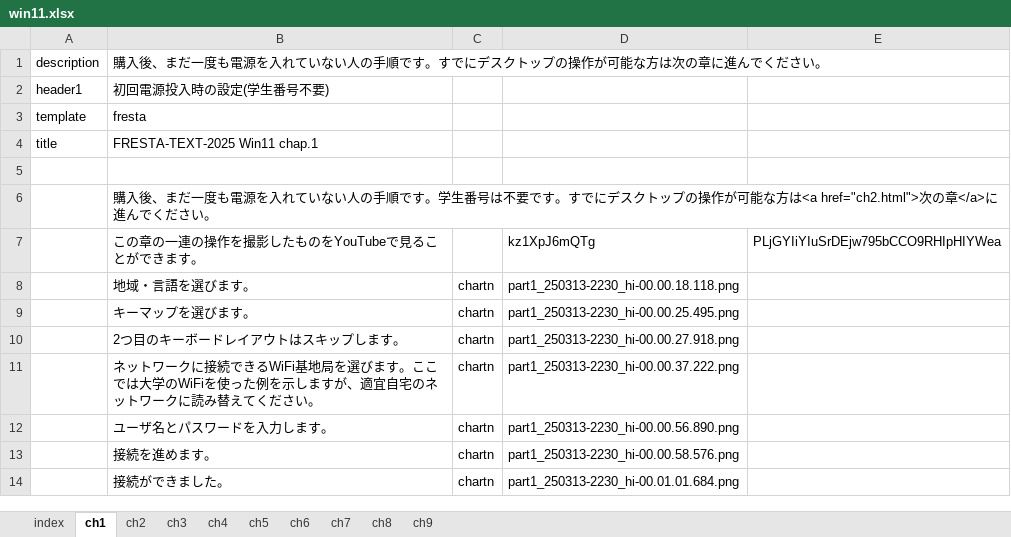
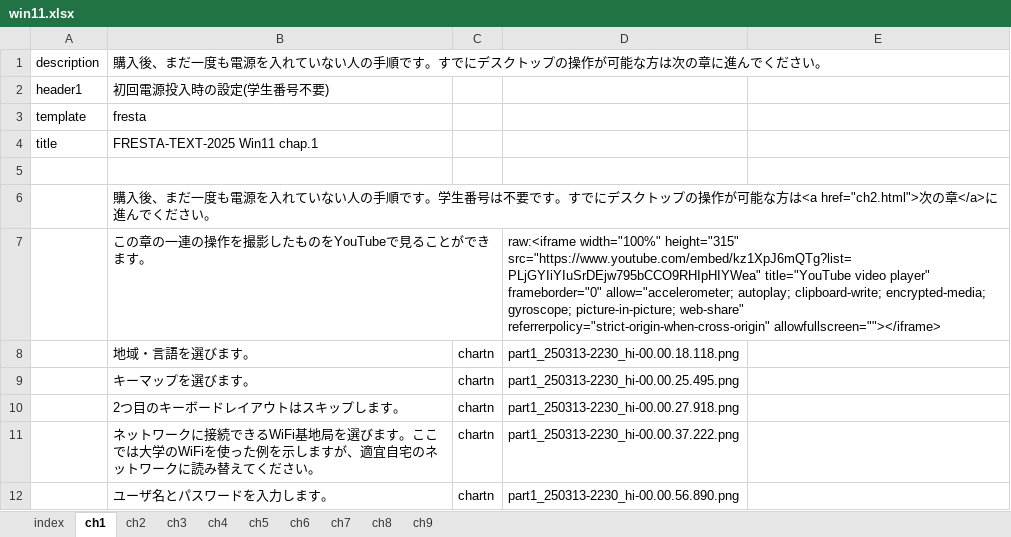
Before and after one commit to gnutar/fresta, an Excel workbook: win11.xlsx, sheet ch1, drawn as a sheet; only a part is shown; the shorter side is filled out with more unchanged rows; values as stored, in another font and other column widths than the file's, no borders; the diff names each change by its address in the sheet, - before the commit and + after, or states it on an @@ line.

Commit message:
revert to old syntax

```diff
--- a/win11.xlsx (sheet ch1)
+++ b/win11.xlsx (sheet ch1)
-D7: kz1XpJ6mQTg
+D7: raw:<iframe width="100%" height="315" src="https://www.youtube.com/embed/kz1XpJ6mQTg?list=PLjGYIiYIuSrDEjw795bCCO9RHIpHIYWea" title="YouTube video player" frameborder="0" allow="accelerometer; autoplay; clipboard-write; encrypted-media; gyroscope; picture-in-picture; web-share" referrerpolicy="strict-origin-when-cross-origin" allowfullscreen=""></iframe>
-E7: PLjGYIiYIuSrDEjw795bCCO9RHIpHIYWea
+E7: (empty)
```
